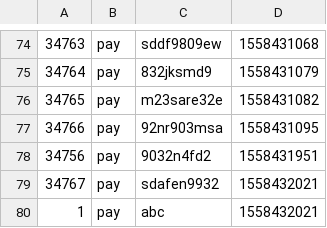
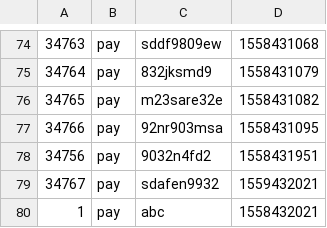
Before and after one commit to lin-ziming/flink211125, a CSV file: input/OrderLog.csv, drawn as a sheet; only a part is shown, gaps mark what is left out.

```diff
--- a/input/OrderLog.csv
+++ b/input/OrderLog.csv
@@ -78,3 +78,3 @@
 34756,pay,9032n4fd2,1558431951
-34767,pay,sdafen9932,1558432021
+34767,pay,sdafen9932,1559432021
 1,pay,abc,1558432021
```
Also changed, not shown: 1 other file.
